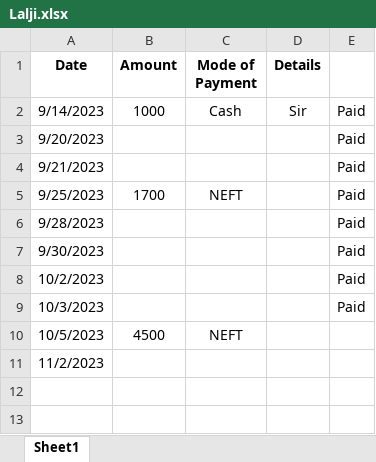
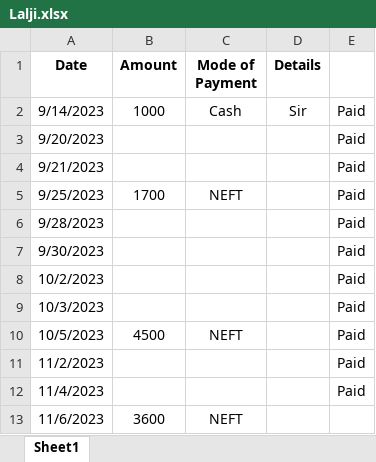
Before and after one commit to JPTechatronics/J-P-Techatronics-2023-2024, an Excel workbook: Village Panchayat/Lalji.xlsx, sheet Sheet1, drawn as a sheet; values as stored, in another font and other column widths than the file's, no borders; the diff names each change by its address in the sheet, - before the commit and + after, or states it on an @@ line.

```diff
--- a/Village Panchayat/Lalji.xlsx (sheet Sheet1)
+++ b/Village Panchayat/Lalji.xlsx (sheet Sheet1)
-E10:E11: (empty)
+E10:E11: Paid
+row 12: 11/4/2023 |  |  |  | Paid
+row 13: 11/6/2023 | 3600 | NEFT
```
Also changed, not shown: 3 other files.
